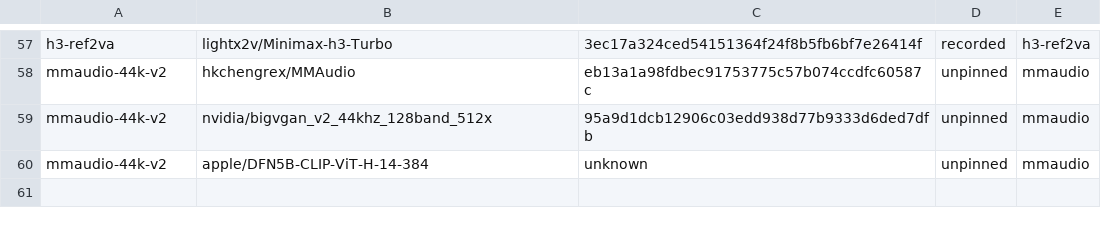
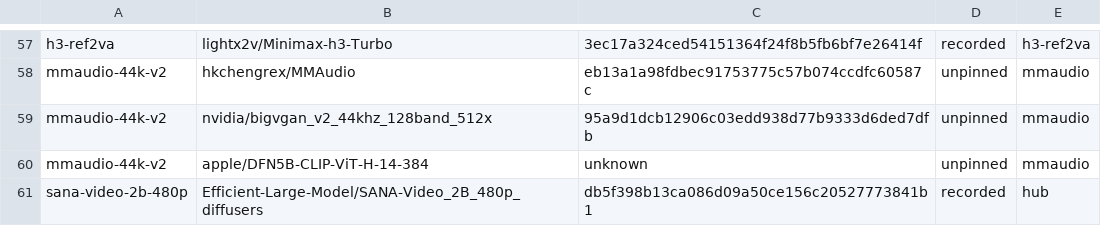
Before and after one commit to zaitrarrio/fastvideo-rs, a TSV file: scripts/gpu/weights-revisions.tsv, drawn as a sheet; only a part is shown, gaps mark what is left out.

```diff
--- a/scripts/gpu/weights-revisions.tsv
+++ b/scripts/gpu/weights-revisions.tsv
@@ -60 +60,2 @@ mmaudio-44k-v2	nvidia/bigvgan_v2_44khz_128band_512x	95a9d1dcb12906c03edd938d77b9
 mmaudio-44k-v2	apple/DFN5B-CLIP-ViT-H-14-384	unknown	unpinned	mmaudio
+sana-video-2b-480p	Efficient-Large-Model/SANA-Video_2B_480p_diffusers	db5f398b13ca086d09a50ce156c20527773841b1	recorded	hub
```
Also changed, not shown: scripts/gpu/weights-manifest.tsv, 5 other files.
